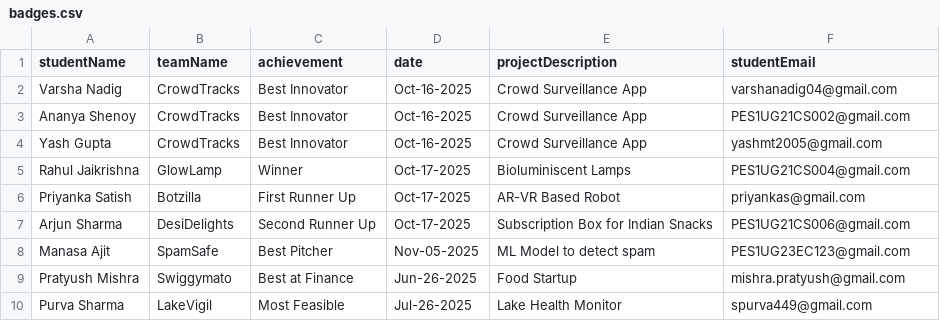
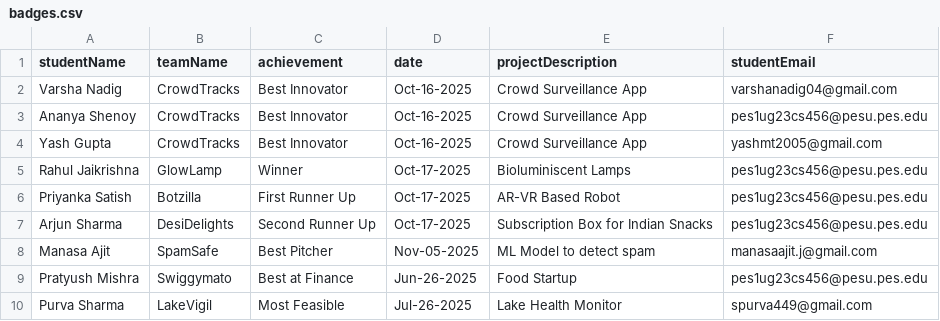
Before and after one commit to purvas2005/SW2_Aug25, a CSV file: Backend/assets/badges.csv, drawn as a sheet.

Commit message:
Added email functionality 30812

```diff
--- a/Backend/assets/badges.csv
+++ b/Backend/assets/badges.csv
@@ -2,9 +2,9 @@ studentName,teamName, achievement,date,projectDescription,studentEmail
 Varsha Nadig,CrowdTracks,Best Innovator,Oct-16-2025, Crowd Surveillance App,varshanadig04@gmail.com
-Ananya Shenoy,CrowdTracks,Best Innovator,Oct-16-2025, Crowd Surveillance App,PES1UG21CS002@gmail.com
+Ananya Shenoy,CrowdTracks,Best Innovator,Oct-16-2025, Crowd Surveillance App,pes1ug23cs456@pesu.pes.edu
 Yash Gupta,CrowdTracks,Best Innovator,Oct-16-2025, Crowd Surveillance App,yashmt2005@gmail.com
-Rahul Jaikrishna,GlowLamp,Winner,Oct-17-2025, Bioluminiscent Lamps,PES1UG21CS004@gmail.com
-Priyanka Satish,Botzilla,First Runner Up,Oct-17-2025, AR-VR Based Robot,priyankas@gmail.com
-Arjun Sharma,DesiDelights,Second Runner Up,Oct-17-2025, Subscription Box for Indian Snacks,PES1UG21CS006@gmail.com
-Manasa Ajit,SpamSafe,Best Pitcher,Nov-05-2025, ML Model to detect spam,PES1UG23EC123@gmail.com
-Pratyush Mishra,Swiggymato,Best at Finance,Jun-26-2025, Food Startup,mishra.pratyush@gmail.com
+Rahul Jaikrishna,GlowLamp,Winner,Oct-17-2025, Bioluminiscent Lamps,pes1ug23cs456@pesu.pes.edu
+Priyanka Satish,Botzilla,First Runner Up,Oct-17-2025, AR-VR Based Robot,pes1ug23cs456@pesu.pes.edu
+Arjun Sharma,DesiDelights,Second Runner Up,Oct-17-2025, Subscription Box for Indian Snacks,pes1ug23cs456@pesu.pes.edu
+Manasa Ajit,SpamSafe,Best Pitcher,Nov-05-2025, ML Model to detect spam,manasaajit.j@gmail.com
+Pratyush Mishra,Swiggymato,Best at Finance,Jun-26-2025, Food Startup,pes1ug23cs456@pesu.pes.edu
 Purva Sharma,LakeVigil,Most Feasible,Jul-26-2025, Lake Health Monitor,spurva449@gmail.com
```
Also changed, not shown: 4 other files.
